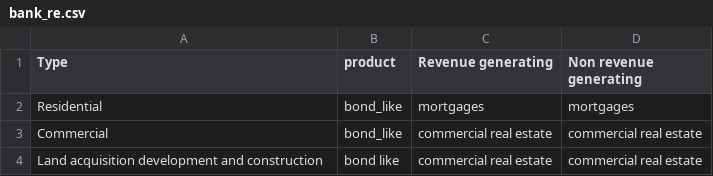
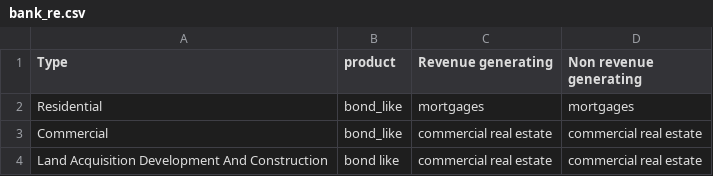
Before and after one commit to JohnAdders/climate_narrative, a CSV file: exposure/bank_re.csv, drawn as a sheet.

Commit message:
rowname capitalized

```diff
--- a/exposure/bank_re.csv
+++ b/exposure/bank_re.csv
@@ -3,2 +3,2 @@ Residential,bond_like,mortgages,mortgages
 Commercial,bond_like,commercial real estate,commercial real estate
-Land acquisition development and construction,bond like,commercial real estate,commercial real estate
+Land Acquisition Development And Construction,bond like,commercial real estate,commercial real estate
```
